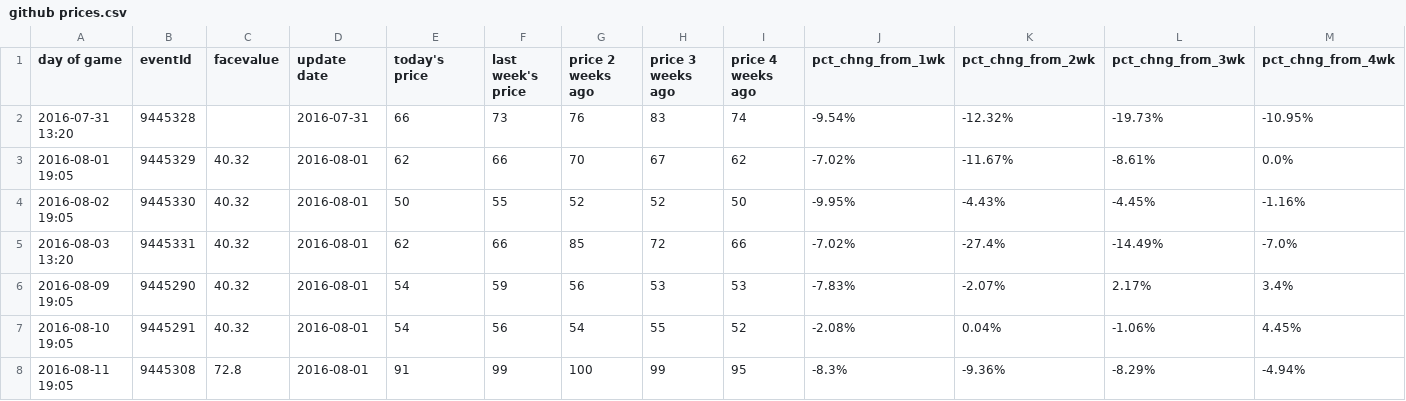
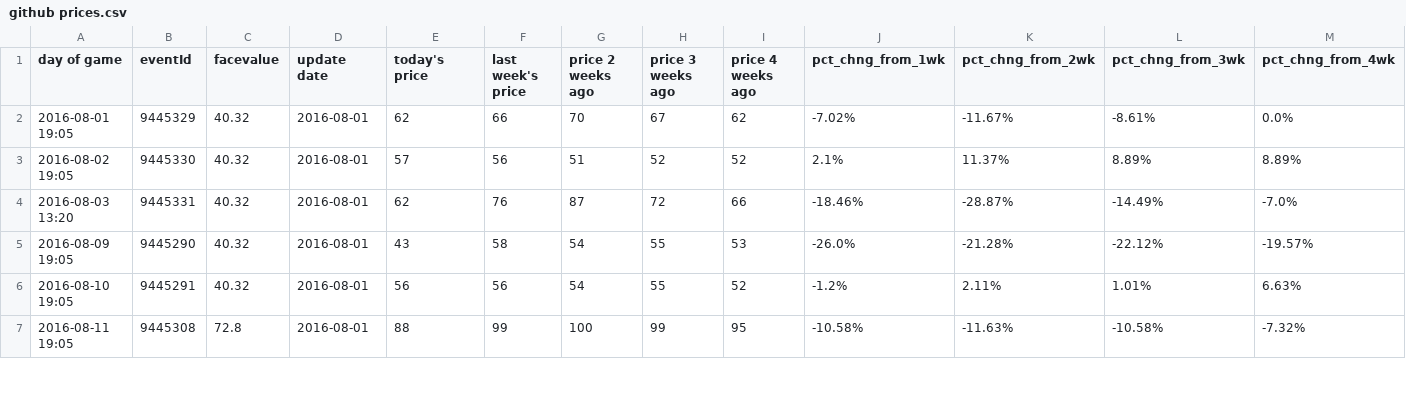
Before and after one commit to SharpChiCity/csv-to-html-table, a CSV file: data/github prices.csv, drawn as a sheet; only a part is shown; the diff covers the shown part only.

Commit message:
2016-08-01

```diff
--- a/data/github prices.csv
+++ b/data/github prices.csv
@@ -1,8 +1,7 @@
 day of game,eventId,facevalue,update date,today's price,last week's price,price 2 weeks ago,price 3 weeks ago,price 4 weeks ago,pct_chng_from_1wk,pct_chng_from_2wk,pct_chng_from_3wk,pct_chng_from_4wk
-2016-07-31 13:20,9445328,,2016-07-31,66,73,76,83,74,-9.54%,-12.32%,-19.73%,-10.95%
 2016-08-01 19:05,9445329,40.32,2016-08-01,62,66,70,67,62,-7.02%,-11.67%,-8.61%,0.0%
-2016-08-02 19:05,9445330,40.32,2016-08-01,50,55,52,52,50,-9.95%,-4.43%,-4.45%,-1.16%
-2016-08-03 13:20,9445331,40.32,2016-08-01,62,66,85,72,66,-7.02%,-27.4%,-14.49%,-7.0%
-2016-08-09 19:05,9445290,40.32,2016-08-01,54,59,56,53,53,-7.83%,-2.07%,2.17%,3.4%
-2016-08-10 19:05,9445291,40.32,2016-08-01,54,56,54,55,52,-2.08%,0.04%,-1.06%,4.45%
-2016-08-11 19:05,9445308,72.8,2016-08-01,91,99,100,99,95,-8.3%,-9.36%,-8.29%,-4.94%
+2016-08-02 19:05,9445330,40.32,2016-08-01,57,56,51,52,52,2.1%,11.37%,8.89%,8.89%
+2016-08-03 13:20,9445331,40.32,2016-08-01,62,76,87,72,66,-18.46%,-28.87%,-14.49%,-7.0%
+2016-08-09 19:05,9445290,40.32,2016-08-01,43,58,54,55,53,-26.0%,-21.28%,-22.12%,-19.57%
+2016-08-10 19:05,9445291,40.32,2016-08-01,56,56,54,55,52,-1.2%,2.11%,1.01%,6.63%
+2016-08-11 19:05,9445308,72.8,2016-08-01,88,99,100,99,95,-10.58%,-11.63%,-10.58%,-7.32%
```
Also changed, not shown: 107 edited cells elsewhere in this file.
